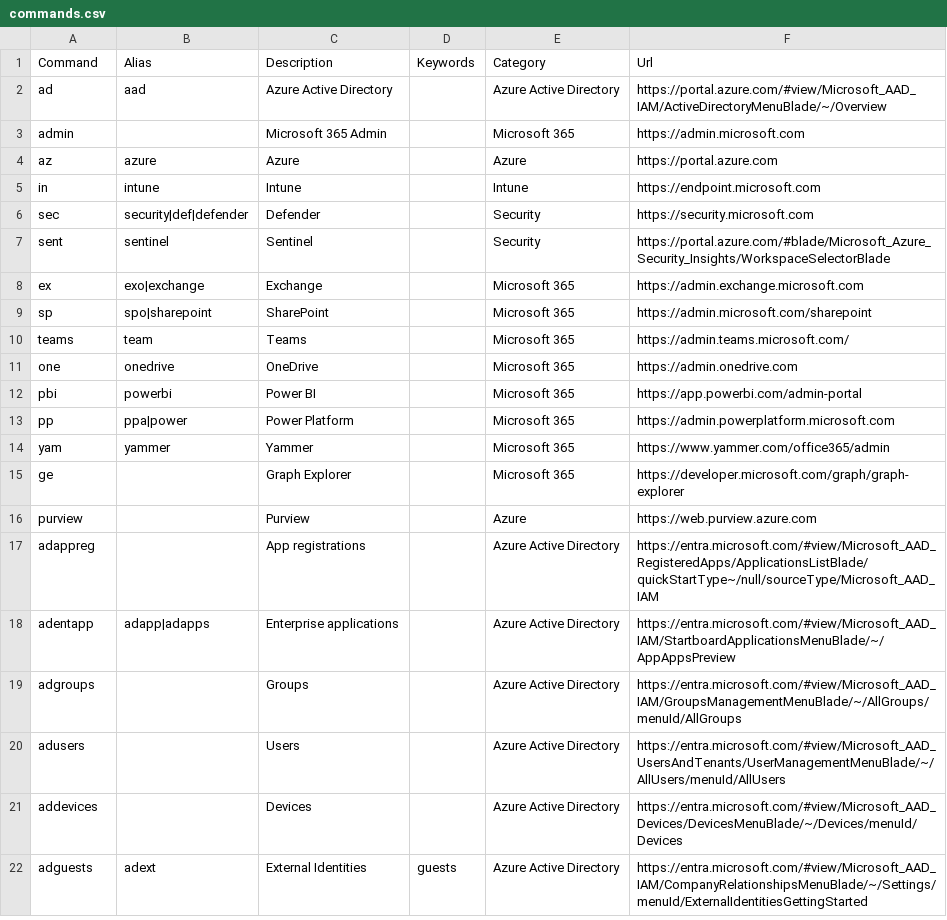
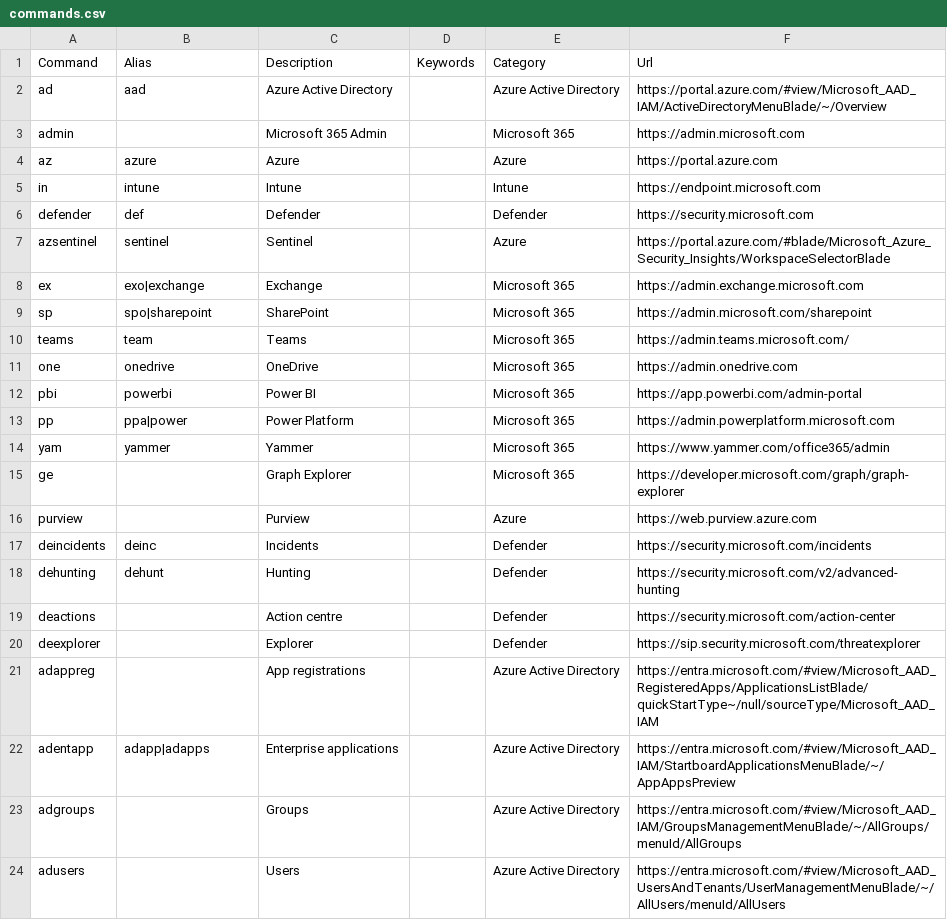
Before and after one commit to merill/cmd, a CSV file: website/config/commands.csv, drawn as a sheet; only a part is shown; the shorter side is filled out with more unchanged rows.

Commit message:
Renamed security to defender

```diff
--- a/website/config/commands.csv
+++ b/website/config/commands.csv
@@ -5,4 +5,4 @@ az,azure,Azure,,Azure,https://portal.azure.com
 in,intune,Intune,,Intune,https://endpoint.microsoft.com
-sec,security|def|defender,Defender,,Security,https://security.microsoft.com
-sent,sentinel,Sentinel,,Security,https://portal.azure.com/#blade/Microsoft_Azure_Security_Insights/WorkspaceSelectorBlade
+defender,def,Defender,,Defender,https://security.microsoft.com
+azsentinel,sentinel,Sentinel,,Azure,https://portal.azure.com/#blade/Microsoft_Azure_Security_Insights/WorkspaceSelectorBlade
 ex,exo|exchange,Exchange,,Microsoft 365,https://admin.exchange.microsoft.com
@@ -16,2 +16,6 @@ ge,,Graph Explorer,,Microsoft 365,https://developer.microsoft.com/graph/graph-ex
 purview,,Purview,,Azure,https://web.purview.azure.com
+deincidents,deinc,Incidents,,Defender,https://security.microsoft.com/incidents
+dehunting,dehunt,Hunting,,Defender,https://security.microsoft.com/v2/advanced-hunting
+deactions,,Action centre,,Defender,https://security.microsoft.com/action-center
+deexplorer,,Explorer,,Defender,https://sip.security.microsoft.com/threatexplorer
 adappreg,,App registrations,,Azure Active Directory,https://entra.microsoft.com/#view/Microsoft_AAD_RegisteredApps/ApplicationsListBlade/quickStartType~/null/sourceType/Microsoft_AAD_IAM
```
Also changed, not shown: 6 other files.
